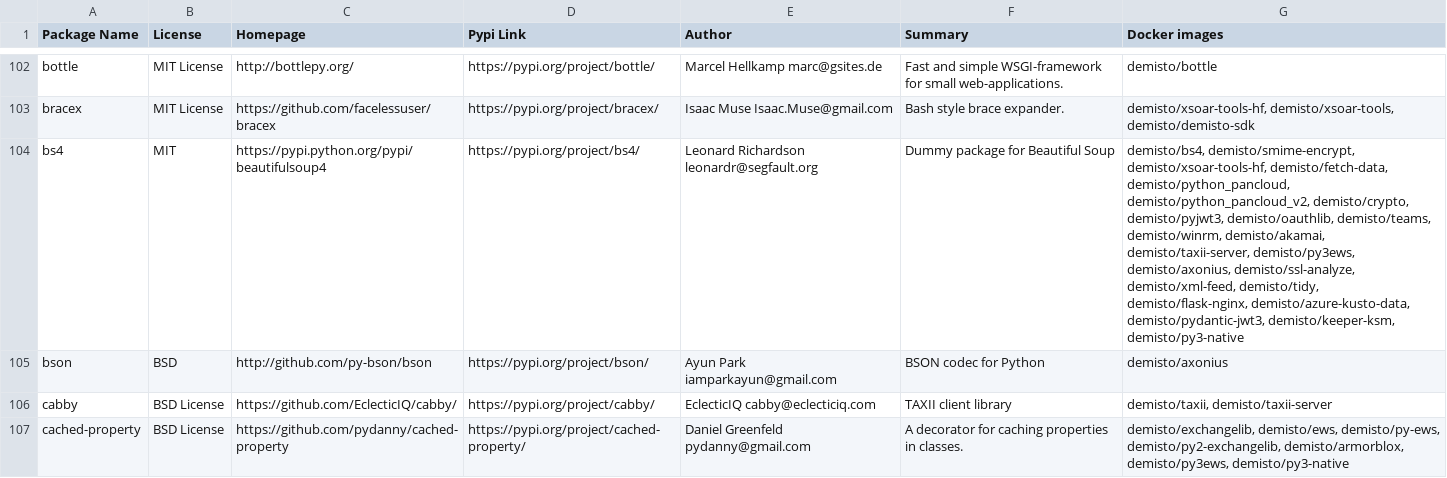
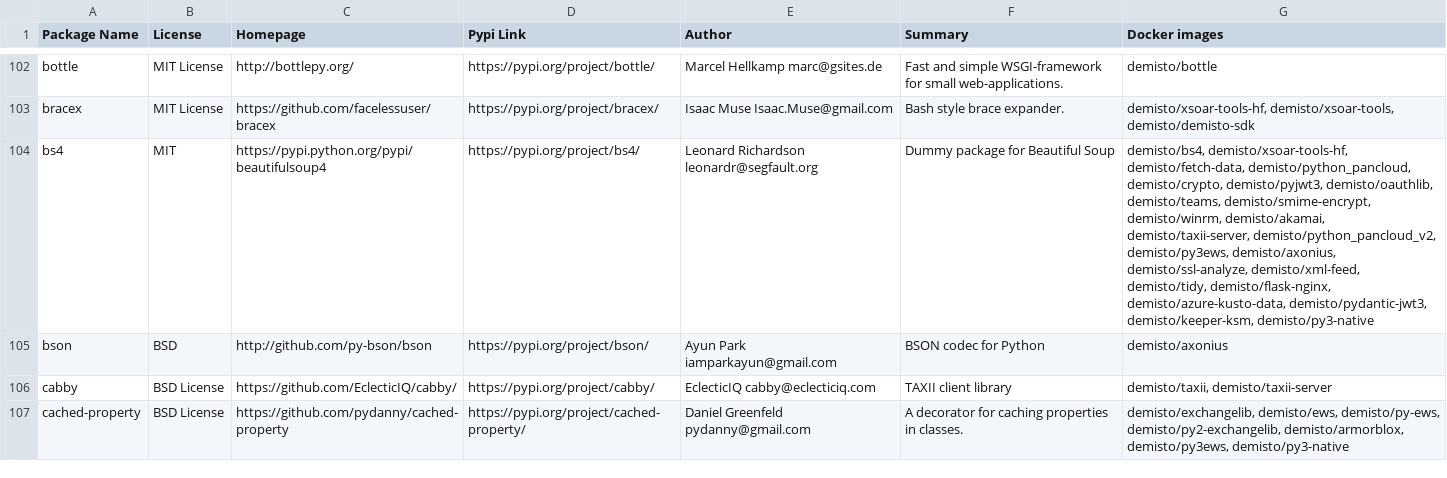
Before and after one commit to demisto/dockerfiles-info, a CSV file: used_packages.csv, drawn as a sheet; only a part is shown, gaps mark what is left out; the diff covers the shown part only; the diff names each change by its address in the sheet, - before the commit and + after, or states it on an @@ line.

```diff
--- a/used_packages.csv
+++ b/used_packages.csv
-G104 (Docker images): demisto/bs4, demisto/smime-encrypt, demisto/xsoar-tools-hf, demisto/fetch-data, demisto/python_pancloud, demisto/python_pancloud_v2, demisto/crypto, demisto/pyjwt3, demisto/oauthlib, demisto/teams, demisto/winrm, demisto/akamai, demisto/taxii-server, demisto/py3ews, demisto/axonius,…
+G104 (Docker images): demisto/bs4, demisto/xsoar-tools-hf, demisto/fetch-data, demisto/python_pancloud, demisto/crypto, demisto/pyjwt3, demisto/oauthlib, demisto/teams, demisto/smime-encrypt, demisto/winrm, demisto/akamai, demisto/taxii-server, demisto/python_pancloud_v2, demisto/py3ews, demisto/axonius,…
```
Also changed, not shown: 91 edited cells elsewhere in this file, 29 other files.
